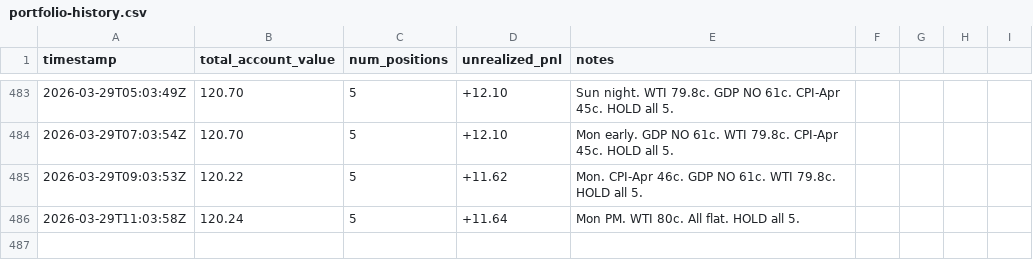
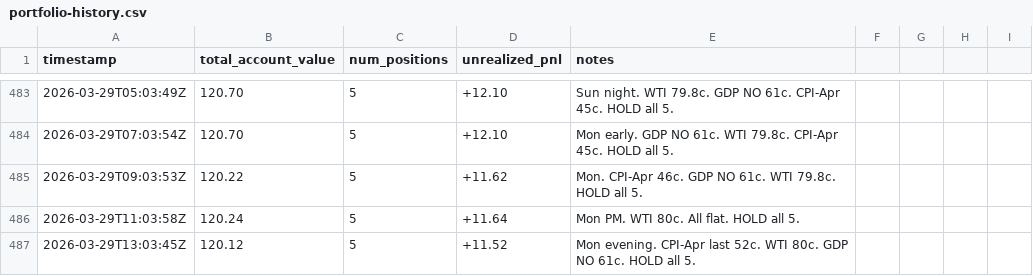
Before and after one commit to lsk567/omar-data, a CSV file: kalshi/quant/portfolio-history.csv, drawn as a sheet; only a part is shown, gaps mark what is left out; the diff names each change by its address in the sheet, - before the commit and + after, or states it on an @@ line.

```diff
--- a/kalshi/quant/portfolio-history.csv
+++ b/kalshi/quant/portfolio-history.csv
+row 487: 2026-03-29T13:03:45Z | 120.12 | 5 | +11.52 | Mon evening. CPI-Apr last 52c. WTI 80c. GDP NO 61c. HOLD all 5.
```
Also changed, not shown: kalshi/quant/trade-log.csv.
